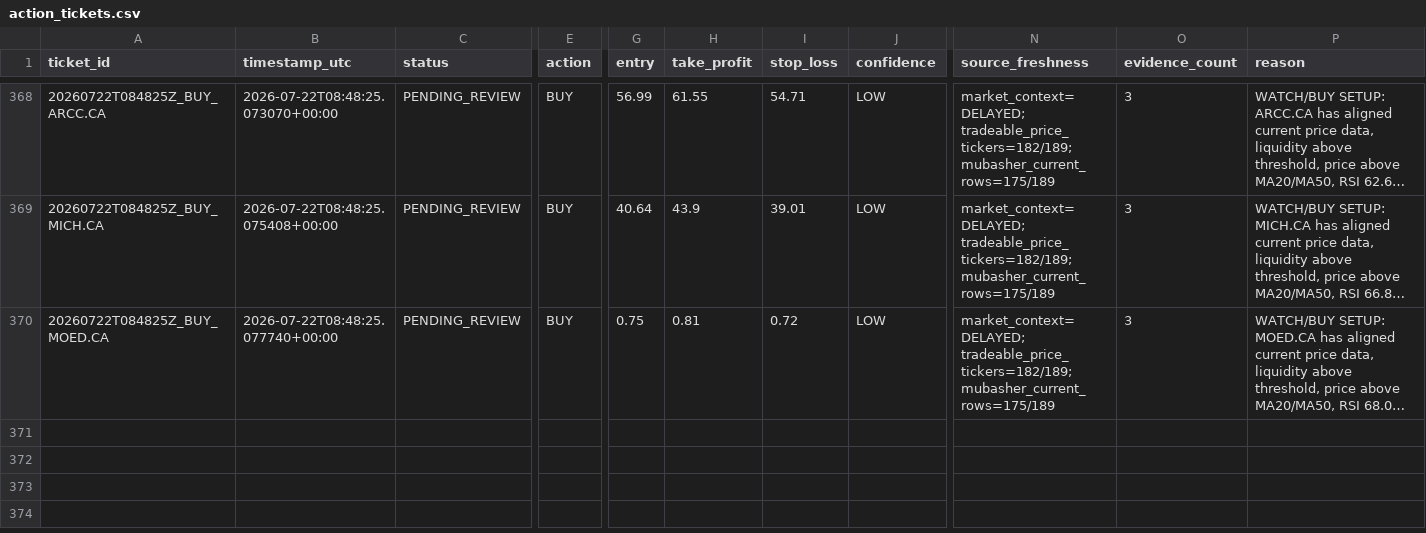
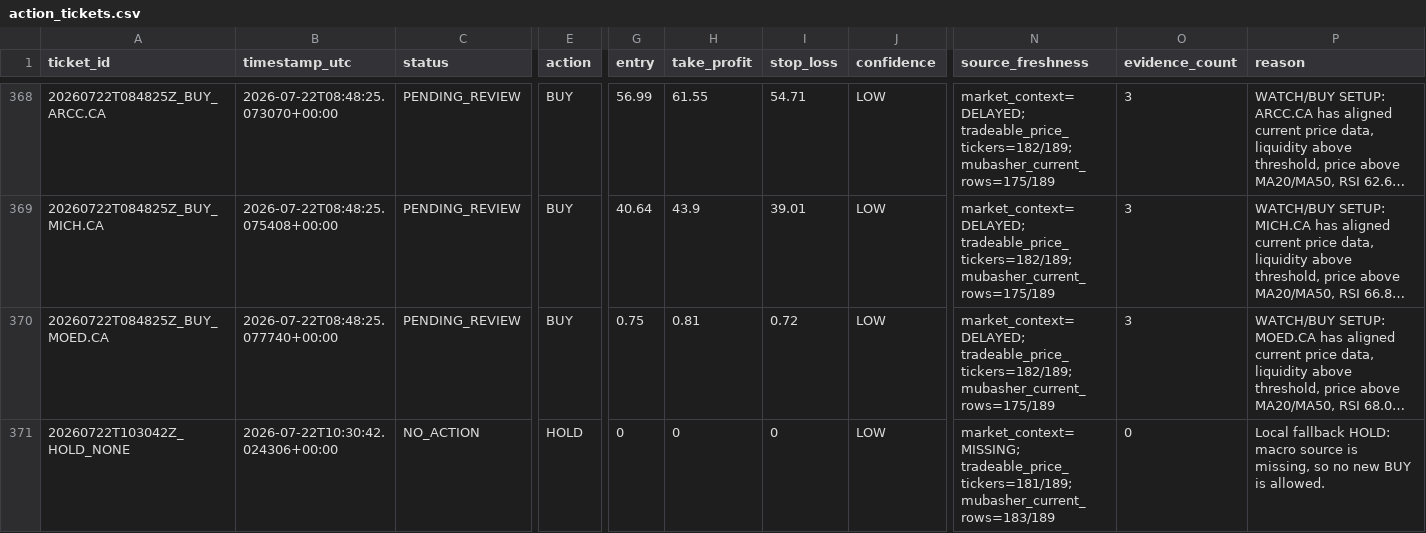
Before and after one commit to Philopater-Ayman/egx-telegram-scanner, a CSV file: action_tickets.csv, drawn as a sheet; only a part is shown, gaps mark what is left out; long unchanged cells end in …; rows hold the shown columns only; the diff names each change by its address in the sheet, - before the commit and + after, or states it on an @@ line.

```diff
--- a/action_tickets.csv
+++ b/action_tickets.csv
+row 371: 20260722T103042Z_HOLD_NONE | 2026-07-22T10:30:42.024306+00:00 | NO_ACTION | HOLD | 0 | 0 | 0 | LOW | market_context=MISSING; tradeable_price_tickers=181/189; mubasher_current_rows=183/189 | 0 | Local fallback HOLD: macro source is missing, so no new BUY is allowed.
```
Also changed, not shown: data_quality.csv, market_prices.csv, 8 other files.
